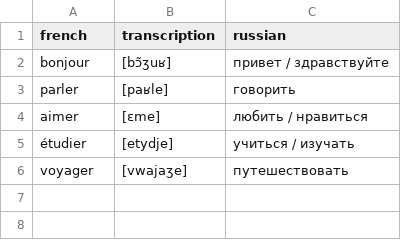
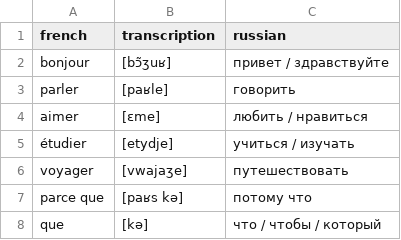
Before and after one commit to ShternEsketit/French-Vocabulary, a CSV file: french_vocabulary.csv, drawn as a sheet.

Commit message:
+parce que

```diff
--- a/french_vocabulary.csv
+++ b/french_vocabulary.csv
@@ -6 +6,3 @@ aimer,[ɛme],любить / нравиться
 voyager,[vwajaʒe],путешествовать
+parce que,[paʁs kə],потому что
+que,[kə],что / чтобы / который
```
